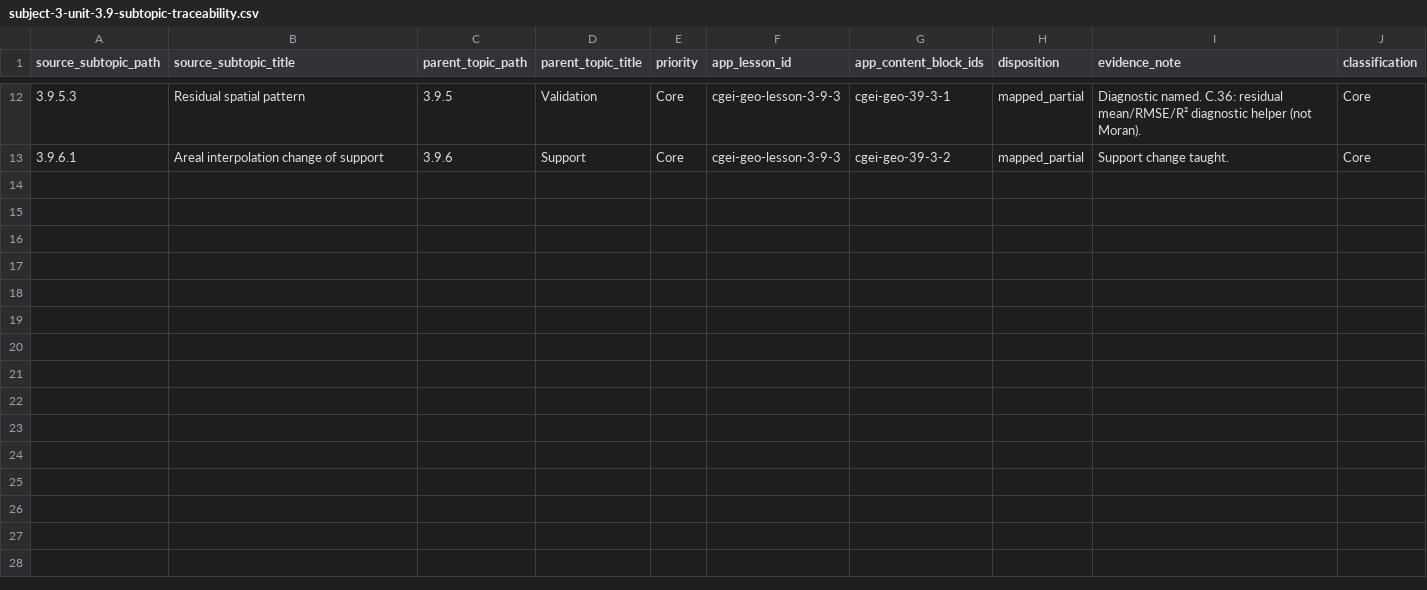
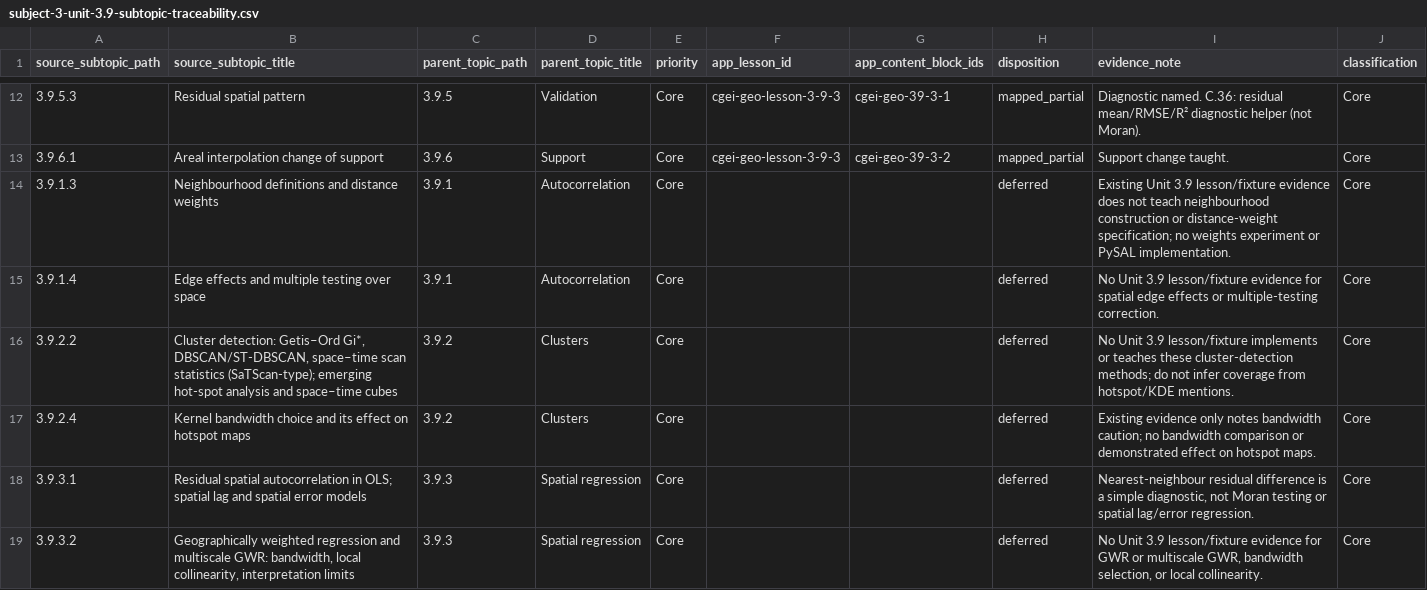
Before and after one commit to musab-shahid/my-study, a CSV file: docs/cgei/subject-3-unit-3.9-subtopic-traceability.csv, drawn as a sheet; only a part is shown, gaps mark what is left out; the diff covers the shown part only; the diff names each change by its address in the sheet, - before the commit and + after, or states it on an @@ line.

Commit message:
C.49: disposition remaining Unit 3.9 Core leaves from existing evidence

```diff
--- a/docs/cgei/subject-3-unit-3.9-subtopic-traceability.csv
+++ b/docs/cgei/subject-3-unit-3.9-subtopic-traceability.csv
+row 14: 3.9.1.3 | Neighbourhood definitions and distance weights | 3.9.1 | Autocorrelation | Core |  |  | deferred | Existing Unit 3.9 lesson/fixture evidence does not teach neighbourhood construction or distance-weight specification; no weights experiment or PySAL implementation. | Core
+row 15: 3.9.1.4 | Edge effects and multiple testing over space | 3.9.1 | Autocorrelation | Core |  |  | deferred | No Unit 3.9 lesson/fixture evidence for spatial edge effects or multiple-testing correction. | Core
+row 16: 3.9.2.2 | Cluster detection: Getis–Ord Gi*, DBSCAN/ST-DBSCAN, space–time scan statistics (SaTScan-type); emerging hot-spot analysis and space–time cubes | 3.9.2 | Clusters | Core |  |  | deferred | No Unit 3.9 lesson/fixture implements or teaches these cluster-detection methods; do not infer coverage from hotspot/KDE mentions. | Core
+row 17: 3.9.2.4 | Kernel bandwidth choice and its effect on hotspot maps | 3.9.2 | Clusters | Core |  |  | deferred | Existing evidence only notes bandwidth caution; no bandwidth comparison or demonstrated effect on hotspot maps. | Core
+row 18: 3.9.3.1 | Residual spatial autocorrelation in OLS; spatial lag and spatial error models | 3.9.3 | Spatial regression | Core |  |  | deferred | Nearest-neighbour residual difference is a simple diagnostic, not Moran testing or spatial lag/error regression. | Core
+row 19: 3.9.3.2 | Geographically weighted regression and multiscale GWR: bandwidth, local collinearity, interpretation limits | 3.9.3 | Spatial regression | Core |  |  | deferred | No Unit 3.9 lesson/fixture evidence for GWR or multiscale GWR, bandwidth selection, or local collinearity. | Core
```
Also changed, not shown: 6 added rows elsewhere in this file.
